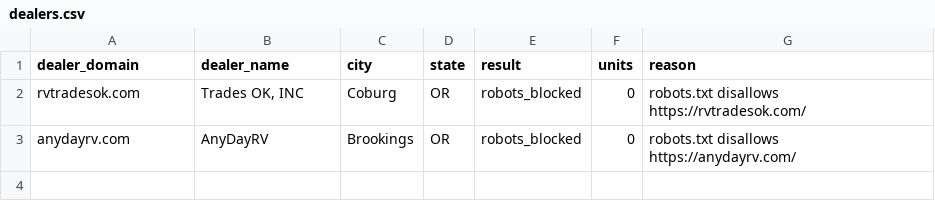
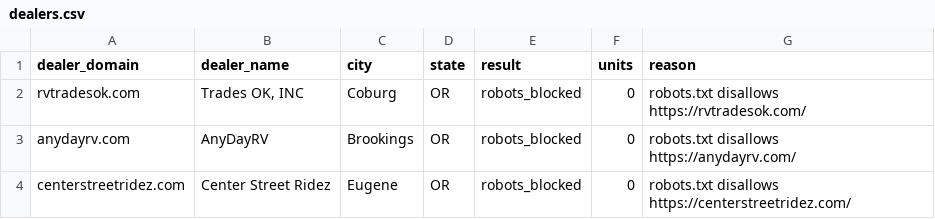
Before and after one commit to MatchRV/AI-RV-Marketplace-Infrastructure-, a CSV file: lib/agent-core/data/harvest-devin/OR/dealers.csv, drawn as a sheet.

```diff
--- a/lib/agent-core/data/harvest-devin/OR/dealers.csv
+++ b/lib/agent-core/data/harvest-devin/OR/dealers.csv
@@ -3 +3,2 @@ rvtradesok.com,"Trades OK, INC",Coburg,OR,robots_blocked,0,robots.txt disallows
 anydayrv.com,AnyDayRV,Brookings,OR,robots_blocked,0,robots.txt disallows https://anydayrv.com/
+centerstreetridez.com,Center Street Ridez,Eugene,OR,robots_blocked,0,robots.txt disallows https://centerstreetridez.com/
```
Also changed, not shown: 1 other file.
